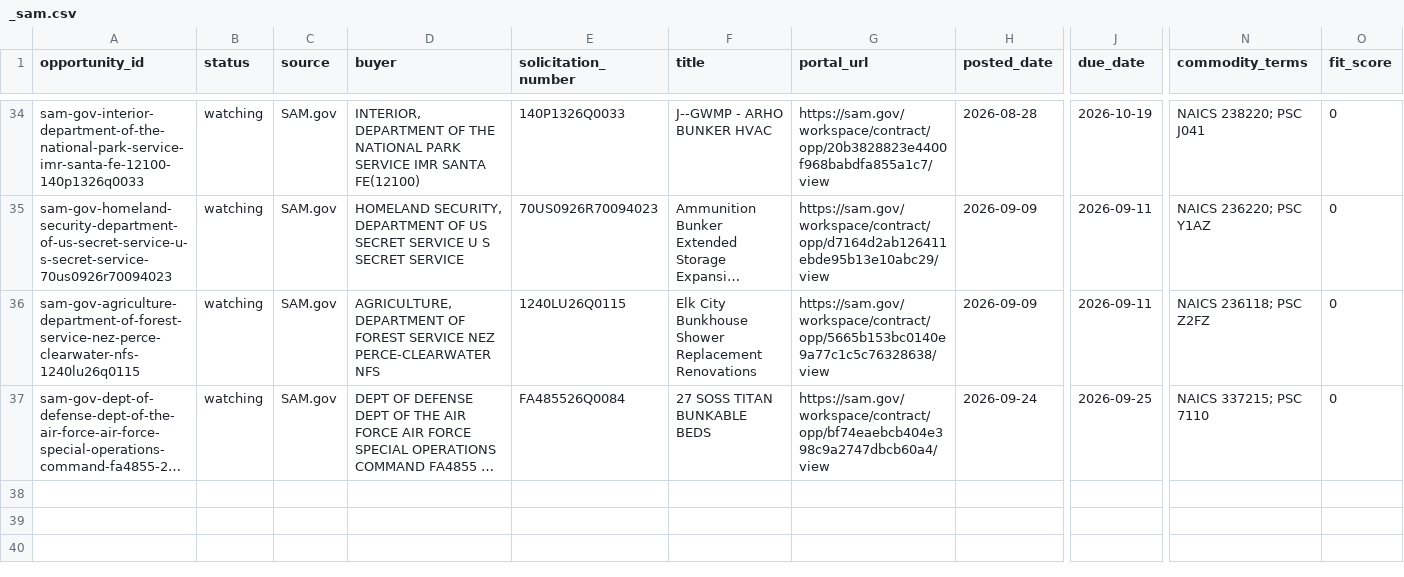
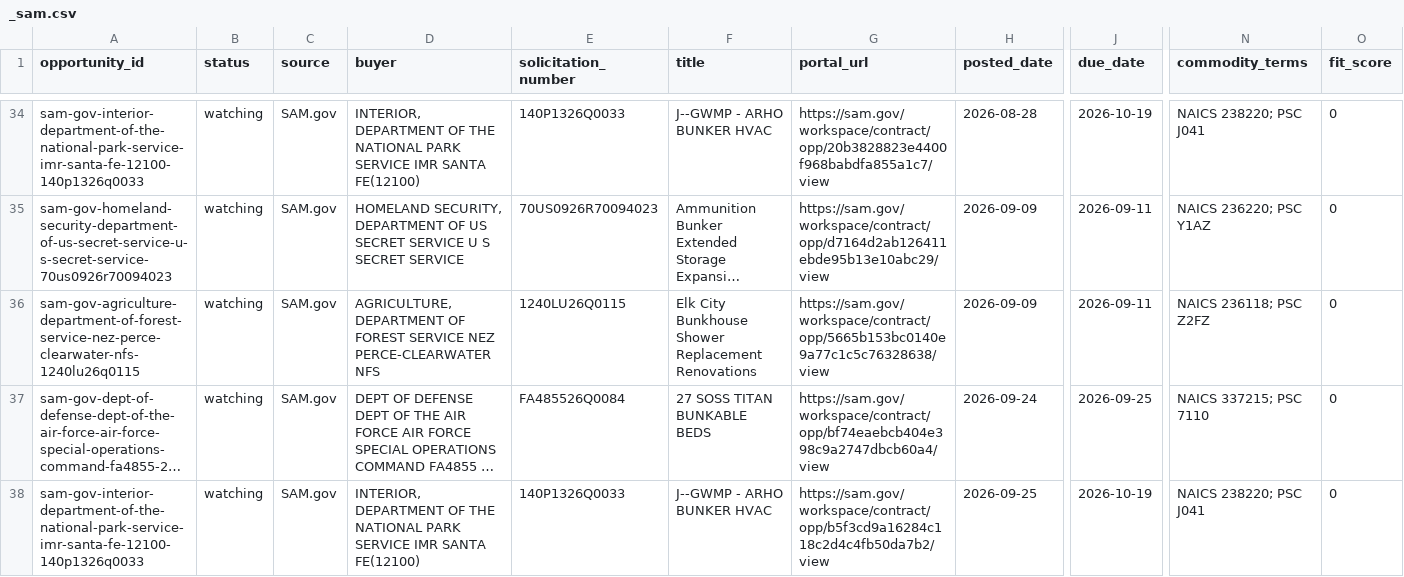
Before and after one commit to beford782/Silverline-Sleep-Procurement, a CSV file: logs/rejects/_sam.csv, drawn as a sheet; only a part is shown, gaps mark what is left out; long unchanged cells end in …; rows hold the shown columns only; the diff names each change by its address in the sheet, - before the commit and + after, or states it on an @@ line.

```diff
--- a/logs/rejects/_sam.csv
+++ b/logs/rejects/_sam.csv
+row 38: sam-gov-interior-department-of-the-national-park-service-imr-santa-fe-12100-140p1326q0033 | watching | SAM.gov | INTERIOR, DEPARTMENT OF THE NATIONAL PARK SERVICE IMR SANTA FE(12100) | 140P1326Q0033 | J--GWMP - ARHO BUNKER HVAC | https://sam.gov/workspace/contract/opp/b5f3cd9a16284c118c2d4c4fb50da7b2/view | 2026-09-25 | 2026-10-19 | NAICS 238220; PSC J041 | 0
```
Also changed, not shown: leads/review/_lead_radar.csv.
